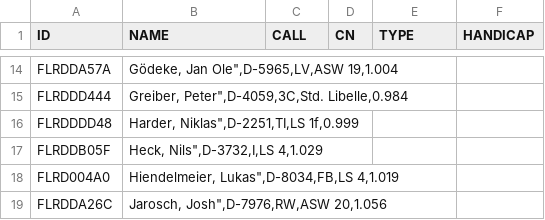
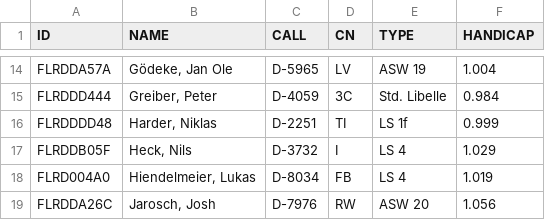
Before and after one commit to wildedan/livescoring, a CSV file: club.csv, drawn as a sheet; only a part is shown, gaps mark what is left out; the diff covers the shown part only; the diff names each change by its address in the sheet, - before the commit and + after, or states it on an @@ line.

```diff
--- a/club.csv
+++ b/club.csv
-B14 (NAME): Gödeke, Jan Ole",D-5965,LV,ASW 19,1.004
+B14 (NAME): Gödeke, Jan Ole
-C14 (CALL): (empty)
+C14 (CALL): D-5965
-D14 (CN): (empty)
+D14 (CN): LV
-E14 (TYPE): (empty)
+E14 (TYPE): ASW 19
-F14 (HANDICAP): (empty)
+F14 (HANDICAP): 1.004
-B15 (NAME): Greiber, Peter",D-4059,3C,Std. Libelle,0.984
+B15 (NAME): Greiber, Peter
-C15 (CALL): (empty)
+C15 (CALL): D-4059
-D15 (CN): (empty)
+D15 (CN): 3C
-E15 (TYPE): (empty)
+E15 (TYPE): Std. Libelle
-F15 (HANDICAP): (empty)
+F15 (HANDICAP): 0.984
-B16 (NAME): Harder, Niklas",D-2251,TI,LS 1f,0.999
+B16 (NAME): Harder, Niklas
-C16 (CALL): (empty)
+C16 (CALL): D-2251
-D16 (CN): (empty)
+D16 (CN): TI
-E16 (TYPE): (empty)
+E16 (TYPE): LS 1f
-F16 (HANDICAP): (empty)
+F16 (HANDICAP): 0.999
-B17 (NAME): Heck, Nils",D-3732,I,LS 4,1.029
+B17 (NAME): Heck, Nils
-C17 (CALL): (empty)
+C17 (CALL): D-3732
-D17 (CN): (empty)
+D17 (CN): I
-E17:E18 (TYPE): (empty)
+E17:E18 (TYPE): LS 4
-F17 (HANDICAP): (empty)
+F17 (HANDICAP): 1.029
-B18 (NAME): Hiendelmeier, Lukas",D-8034,FB,LS 4,1.019
+B18 (NAME): Hiendelmeier, Lukas
-C18 (CALL): (empty)
+C18 (CALL): D-8034
-D18 (CN): (empty)
+D18 (CN): FB
-F18 (HANDICAP): (empty)
+F18 (HANDICAP): 1.019
-B19 (NAME): Jarosch, Josh",D-7976,RW,ASW 20,1.056
+B19 (NAME): Jarosch, Josh
-C19 (CALL): (empty)
+C19 (CALL): D-7976
-D19 (CN): (empty)
+D19 (CN): RW
-E19 (TYPE): (empty)
+E19 (TYPE): ASW 20
-F19 (HANDICAP): (empty)
+F19 (HANDICAP): 1.056
```
Also changed, not shown: 165 edited cells elsewhere in this file.
